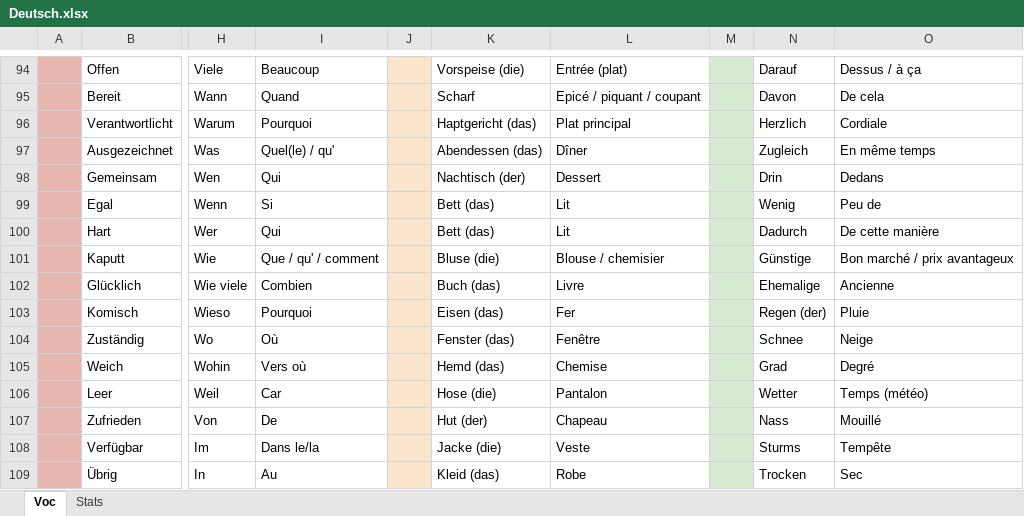
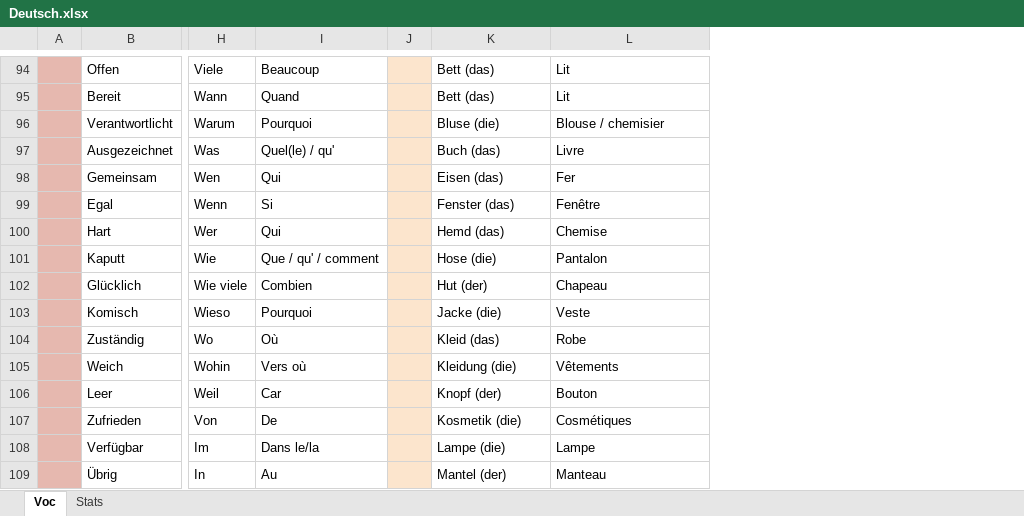
Before and after one commit to BTerzic22/Otto, an Excel workbook: Deutsch.xlsx, sheet Voc, drawn as a sheet; only a part is shown, gaps mark what is left out; values as stored, in another font and other column widths than the file's, no borders; charts and pictures not drawn; removed rows and columns are numbered as before the commit, all else as after; the diff covers the shown part only; the diff names each change by its address in the sheet, - before the commit and + after, or states it on an @@ line.

```diff
--- a/Deutsch.xlsx (sheet Voc)
+++ b/Deutsch.xlsx (sheet Voc)
-column M, empty
-column N, rows 94-109: Darauf | Davon | Herzlich | Zugleich | Drin | Wenig | Dadurch | Günstige | Ehemalige | Regen (der) | Schnee | Grad | Wetter | Nass | Sturms | Trocken
-column O, rows 94-109: Dessus / à ça | De cela | Cordiale | En même temps | Dedans | Peu de | De cette manière | Bon marché / prix avantageux | Ancienne | Pluie | Neige | Degré | Temps (météo) | Mouillé | Tempête | Sec
-K94: Vorspeise (die)
+K94: Bett (das)
-L94: Entrée (plat)
+L94: Lit
-K95: Scharf
+K95: Bett (das)
-L95: Epicé / piquant / coupant
+L95: Lit
-K96: Haptgericht (das)
+K96: Bluse (die)
-L96: Plat principal
+L96: Blouse / chemisier
-K97: Abendessen (das)
+K97: Buch (das)
-L97: Dîner
+L97: Livre
-K98: Nachtisch (der)
+K98: Eisen (das)
-L98: Dessert
+L98: Fer
-K99: Bett (das)
+K99: Fenster (das)
-L99: Lit
+L99: Fenêtre
-K100: Bett (das)
+K100: Hemd (das)
-L100: Lit
+L100: Chemise
-K101: Bluse (die)
+K101: Hose (die)
-L101: Blouse / chemisier
+L101: Pantalon
-K102: Buch (das)
+K102: Hut (der)
-L102: Livre
+L102: Chapeau
-K103: Eisen (das)
+K103: Jacke (die)
-L103: Fer
+L103: Veste
-K104: Fenster (das)
+K104: Kleid (das)
-L104: Fenêtre
+L104: Robe
-K105: Hemd (das)
+K105: Kleidung (die)
-L105: Chemise
+L105: Vêtements
-K106: Hose (die)
+K106: Knopf (der)
-L106: Pantalon
+L106: Bouton
-K107: Hut (der)
+K107: Kosmetik (die)
-L107: Chapeau
+L107: Cosmétiques
-K108: Jacke (die)
+K108: Lampe (die)
-L108: Veste
+L108: Lampe
-K109: Kleid (das)
+K109: Mantel (der)
-L109: Robe
+L109: Manteau
```
Also changed, not shown: other rows of this sheet, sheet Stats, Boris.xlsx, 1 other file.
